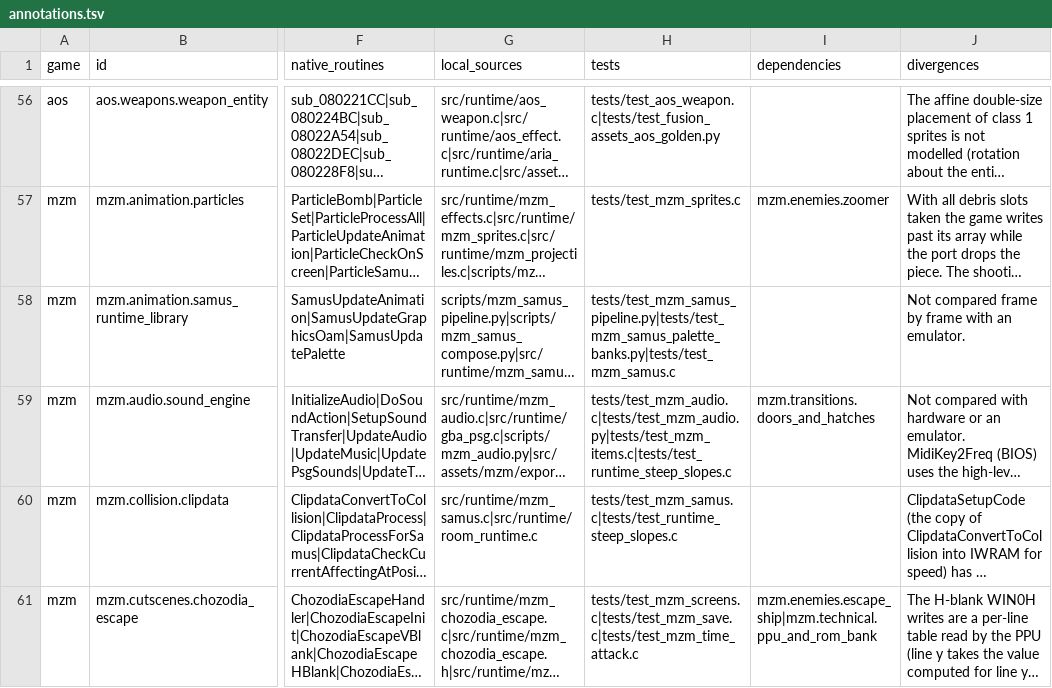
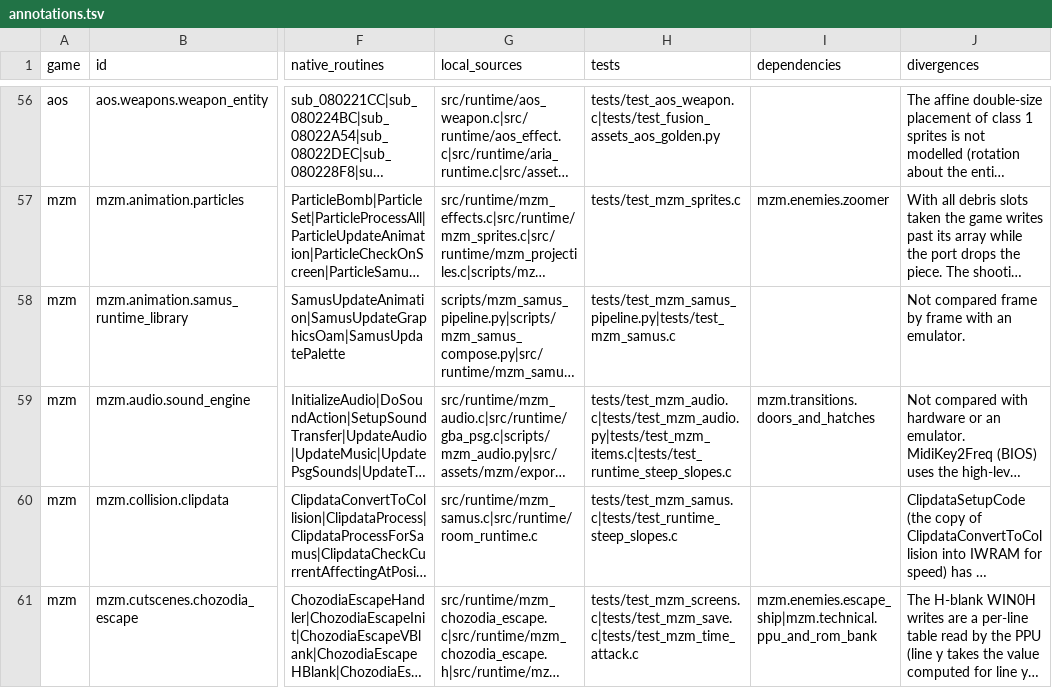
Before and after one commit to wozt/metroidvania, a TSV file: data/native_parity/annotations.tsv, drawn as a sheet; only a part is shown, gaps mark what is left out; long unchanged cells end in …; the diff names each change by its address in the sheet, - before the commit and + after, or states it on an @@ line.

```diff
--- a/data/native_parity/annotations.tsv
+++ b/data/native_parity/annotations.tsv
-H58 (tests): tests/test_mzm_samus_pipeline.py|tests/test_mzm_samus_palette_banks.py|tests/test_mzm_samus.c
+H58 (tests): tests/test_mzm_samus_pipeline.py|tests/test_mzm_samus.c
```
Also changed, not shown: data/dashboard/features.tsv, 17 other files.
